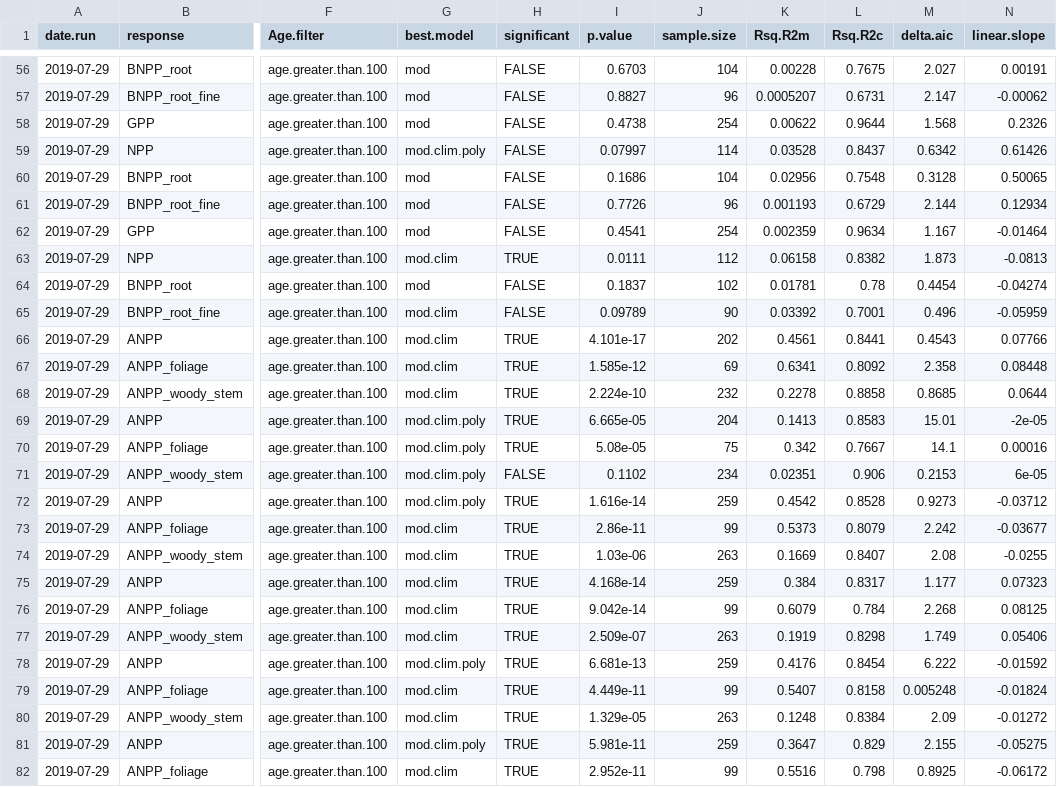
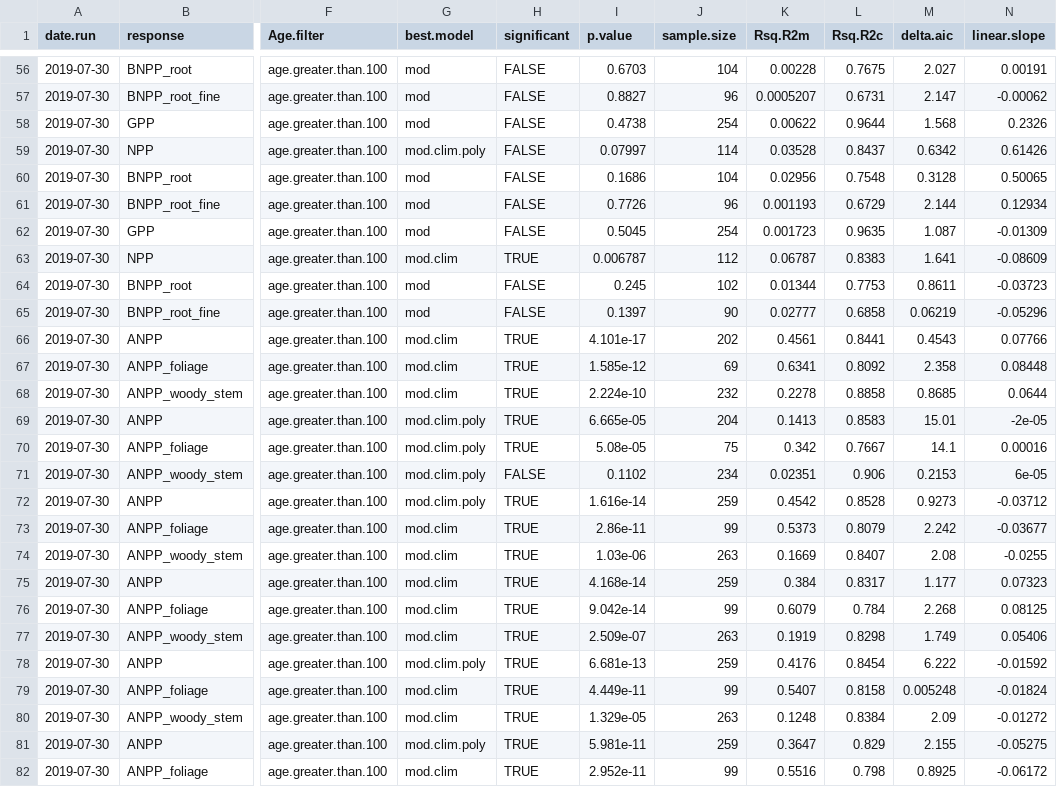
Before and after one commit to forc-db/Global_Productivity, a CSV file: results/tables/best_model_outputs/best_model_scaled_unweighted.csv, drawn as a sheet; only a part is shown, gaps mark what is left out; the diff covers the shown part only; the diff names each change by its address in the sheet, - before the commit and + after, or states it on an @@ line.

Commit message:
Update best_model_scaled_unweighted.csv

```diff
--- a/results/tables/best_model_outputs/best_model_scaled_unweighted.csv
+++ b/results/tables/best_model_outputs/best_model_scaled_unweighted.csv
-A56:A82 (date.run): 2019-07-29
+A56:A82 (date.run): 2019-07-30
-I62 (p.value): 0.4541
+I62 (p.value): 0.5045
-K62 (Rsq.R2m): 0.002359
+K62 (Rsq.R2m): 0.001723
-L62 (Rsq.R2c): 0.9634
+L62 (Rsq.R2c): 0.9635
-M62 (delta.aic): 1.167
+M62 (delta.aic): 1.087
-N62 (linear.slope): -0.01464
+N62 (linear.slope): -0.01309
-I63 (p.value): 0.0111
+I63 (p.value): 0.006787
-K63 (Rsq.R2m): 0.06158
+K63 (Rsq.R2m): 0.06787
-L63 (Rsq.R2c): 0.8382
+L63 (Rsq.R2c): 0.8383
-M63 (delta.aic): 1.873
+M63 (delta.aic): 1.641
-N63 (linear.slope): -0.0813
+N63 (linear.slope): -0.08609
-I64 (p.value): 0.1837
+I64 (p.value): 0.245
-K64 (Rsq.R2m): 0.01781
+K64 (Rsq.R2m): 0.01344
-L64 (Rsq.R2c): 0.78
+L64 (Rsq.R2c): 0.7753
-M64 (delta.aic): 0.4454
+M64 (delta.aic): 0.8611
-N64 (linear.slope): -0.04274
+N64 (linear.slope): -0.03723
-G65 (best.model): mod.clim
+G65 (best.model): mod
-I65 (p.value): 0.09789
+I65 (p.value): 0.1397
-K65 (Rsq.R2m): 0.03392
+K65 (Rsq.R2m): 0.02777
-L65 (Rsq.R2c): 0.7001
+L65 (Rsq.R2c): 0.6858
-M65 (delta.aic): 0.496
+M65 (delta.aic): 0.06219
-N65 (linear.slope): -0.05959
+N65 (linear.slope): -0.05296
```
Also changed, not shown: 142 edited cells elsewhere in this file.
